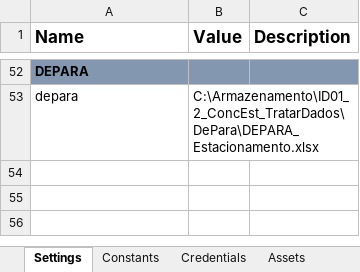
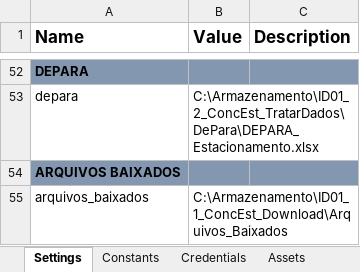
Before and after one commit to maurovmorais/ID01_2_ConcEst_TratarDados, an Excel workbook: ID01_2_ConcEst_TratarDados/resources/config/Config.xlsx, sheet Settings, drawn as a sheet; only a part is shown, gaps mark what is left out; values as stored, in another font and other column widths than the file's, no borders; the diff names each change by its address in the sheet, - before the commit and + after, or states it on an @@ line.

Commit message:
adiciona leitura de arquivos e gravacao tabela

```diff
--- a/ID01_2_ConcEst_TratarDados/resources/config/Config.xlsx (sheet Settings)
+++ b/ID01_2_ConcEst_TratarDados/resources/config/Config.xlsx (sheet Settings)
+row 54: ARQUIVOS BAIXADOS
+row 55: arquivos_baixados | C:\Armazenamento\ID01_1_ConcEst_Download\Arquivos_Baixados
```
Also changed, not shown: 4 other files.
